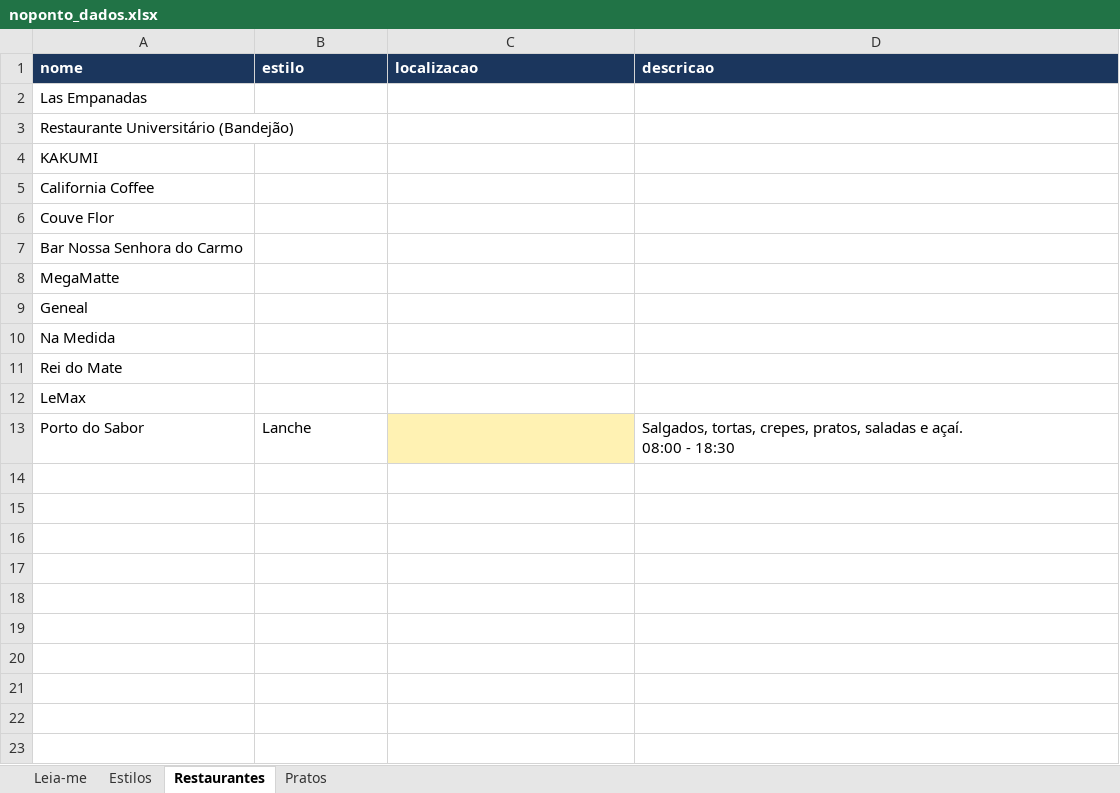
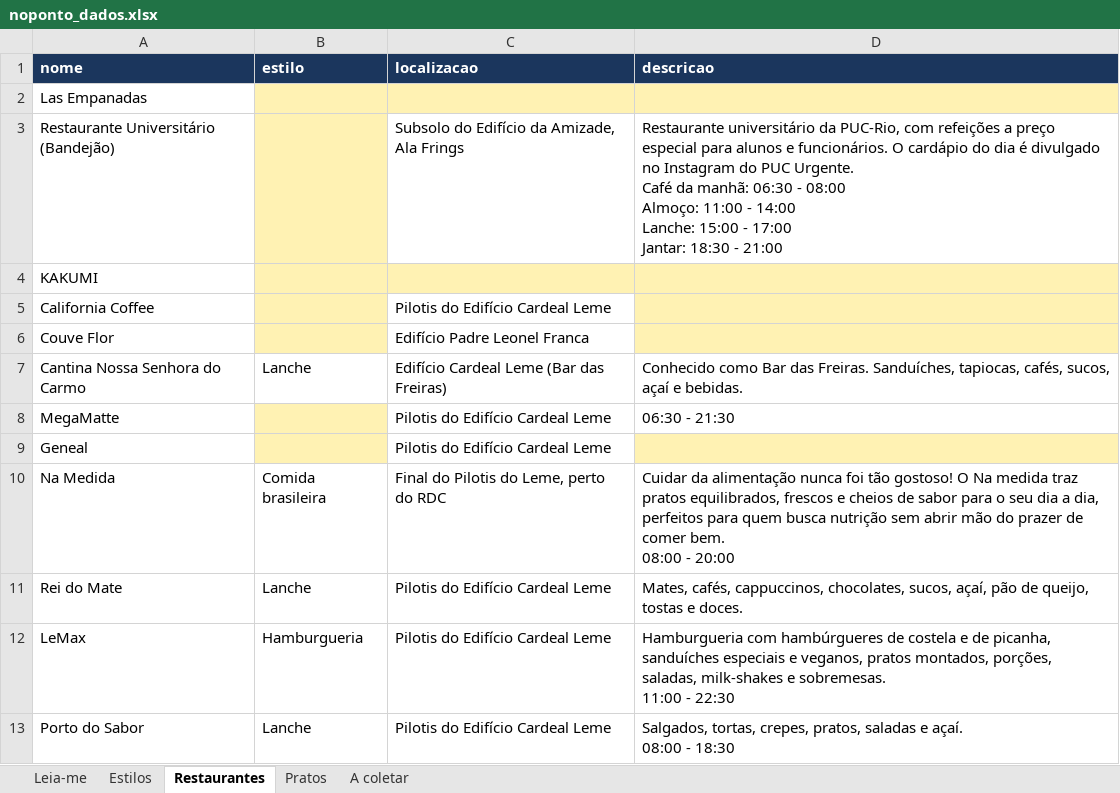
Before and after one commit to BernardoLazarini/Projeto-de-Software, an Excel workbook: site/noponto_dados.xlsx, sheet Restaurantes, drawn as a sheet; values as stored, in another font and other column widths than the file's, no borders; removed rows and columns are numbered as before the commit, all else as after; ↵ is a line break in a cell; the diff names each change by its address in the sheet, - before the commit and + after, or states it on an @@ line.

```diff
--- a/site/noponto_dados.xlsx (sheet Restaurantes)
+++ b/site/noponto_dados.xlsx (sheet Restaurantes)
+sheet tab: A coletar
-B2:D2 fill: none
+B2:D2 fill: #FFF2B3
-B3 fill: none
+B3 fill: #FFF2B3
-C3 (localizacao): (empty)
+C3 (localizacao): Subsolo do Edifício da Amizade, Ala Frings
-D3 (descricao): (empty)
+D3 (descricao): Restaurante universitário da PUC-Rio, com refeições a preço especial para alunos e funcionários. O cardápio do dia é divulgado no Instagram do PUC Urgente. ↵ Café da manhã: 06:30 - 08:00 ↵ Almoço: 11:00 - 14:00 ↵ Lanche: 15:00 - 17:00 ↵ Jantar: 18:30 - 21:00
-B4:D4 fill: none
+B4:D4 fill: #FFF2B3
-B5:B6 fill: none
+B5:B6 fill: #FFF2B3
-C5 (localizacao): (empty)
+C5 (localizacao): Pilotis do Edifício Cardeal Leme
-D5:D6 fill: none
+D5:D6 fill: #FFF2B3
-C6 (localizacao): (empty)
+C6 (localizacao): Edifício Padre Leonel Franca
-row 7: Bar Nossa Senhora do Carmo
+row 7: Cantina Nossa Senhora do Carmo | Lanche | Edifício Cardeal Leme (Bar das Freiras) | Conhecido como Bar das Freiras. Sanduíches, tapiocas, cafés, sucos, açaí e bebidas.
-B8:B9 fill: none
+B8:B9 fill: #FFF2B3
-C8:C9 (localizacao): (empty)
+C8:C9 (localizacao): Pilotis do Edifício Cardeal Leme
-D8 (descricao): (empty)
+D8 (descricao): 06:30 - 21:30
-D9 fill: none
+D9 fill: #FFF2B3
-B10 (estilo): (empty)
+B10 (estilo): Comida brasileira
-C10 (localizacao): (empty)
+C10 (localizacao): Final do Pilotis do Leme, perto do RDC
-D10 (descricao): (empty)
+D10 (descricao): Cuidar da alimentação nunca foi tão gostoso! O Na medida traz pratos equilibrados, frescos e cheios de sabor para o seu dia a dia, perfeitos para quem busca nutrição sem abrir mão do prazer de comer bem. ↵ 08:00 - 20:00
-B11 (estilo): (empty)
+B11 (estilo): Lanche
-C11:C13 (localizacao): (empty)
+C11:C13 (localizacao): Pilotis do Edifício Cardeal Leme
-D11 (descricao): (empty)
+D11 (descricao): Mates, cafés, cappuccinos, chocolates, sucos, açaí, pão de queijo, tostas e doces.
-B12 (estilo): (empty)
+B12 (estilo): Hamburgueria
-D12 (descricao): (empty)
+D12 (descricao): Hamburgueria com hambúrgueres de costela e de picanha, sanduíches especiais e veganos, pratos montados, porções, saladas, milk-shakes e sobremesas. ↵ 11:00 - 22:30
-C13 fill: #FFF2B3
+C13 fill: none
```
Also changed, not shown: sheet Pratos, sheet Leia-me, 1 other file.
